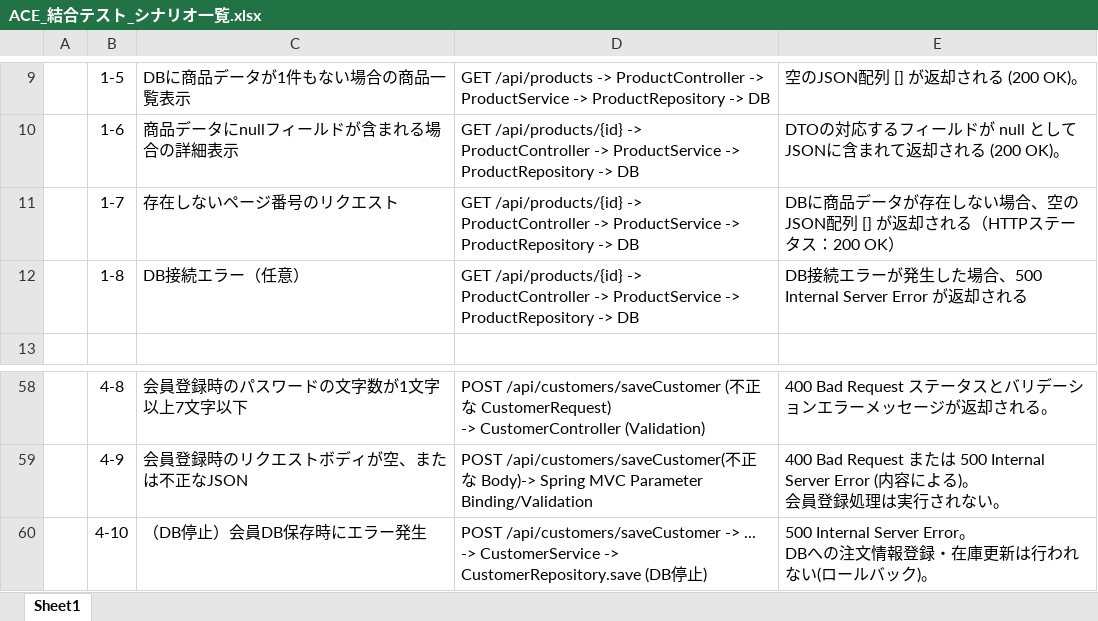
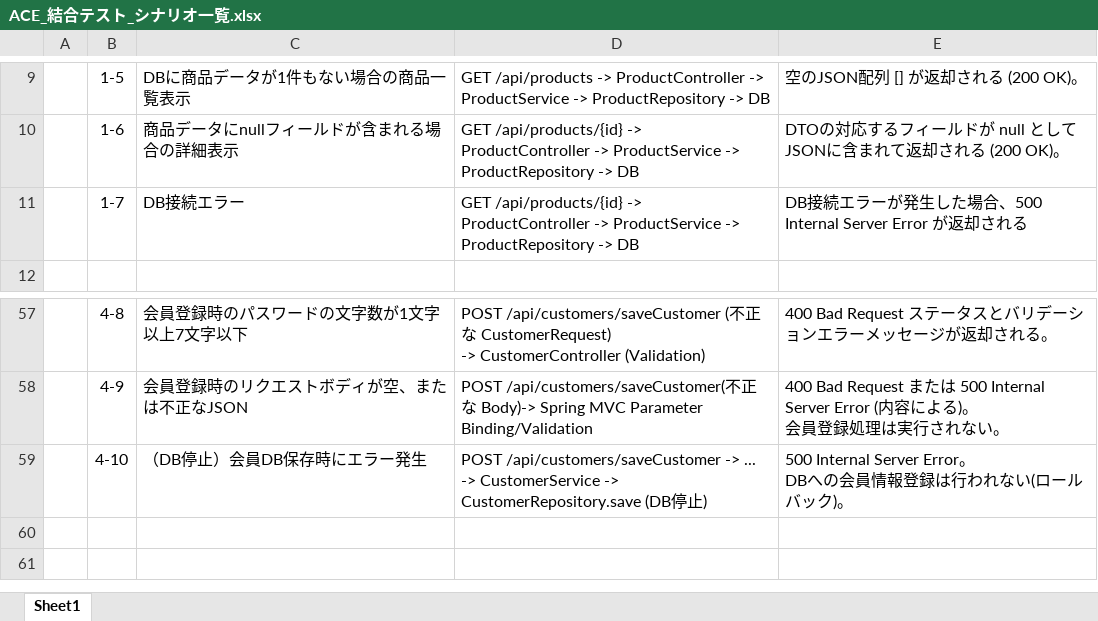
Before and after one commit to ainaga09/ACECoding, an Excel workbook: 結合テスト/ACE_結合テスト_シナリオ一覧.xlsx, sheet Sheet1, drawn as a sheet; only a part is shown, gaps mark what is left out; values as stored, in another font and other column widths than the file's, no borders; removed rows and columns are numbered as before the commit, all else as after; the diff names each change by its address in the sheet, - before the commit and + after, or states it on an @@ line.

Commit message:
結合テストシナリオ一覧修正

```diff
--- a/結合テスト/ACE_結合テスト_シナリオ一覧.xlsx (sheet Sheet1)
+++ b/結合テスト/ACE_結合テスト_シナリオ一覧.xlsx (sheet Sheet1)
-row 11:  | 1-7 | 存在しないページ番号のリクエスト | GET /api/products/{id} -> ProductController -> ProductService -> ProductRepository -> DB | DBに商品データが存在しない場合、空のJSON配列 [] が返却される（HTTPステータス：200 OK）
-B11: 1-8
+B11: 1-7
-C11: DB接続エラー（任意）
+C11: DB接続エラー
-E59: …DBへの注文情報登録・在庫更新は行われ…
+E59: …DBへの会員情報登録は行われ…
```
